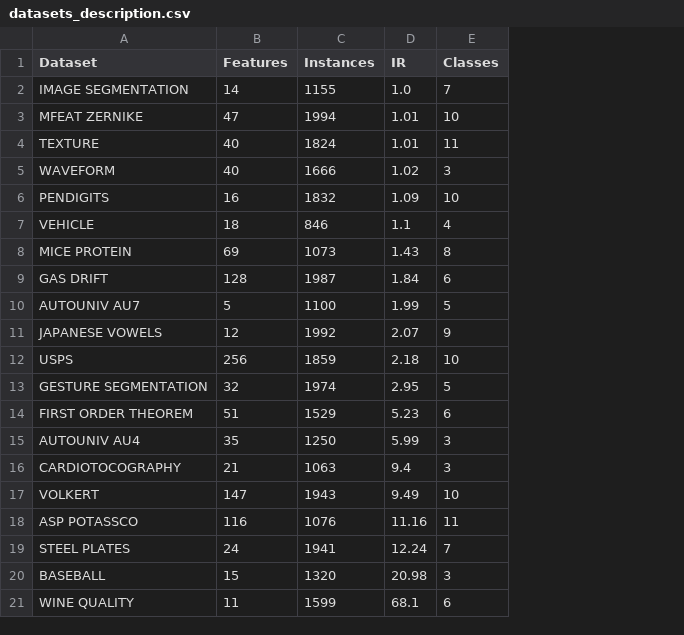
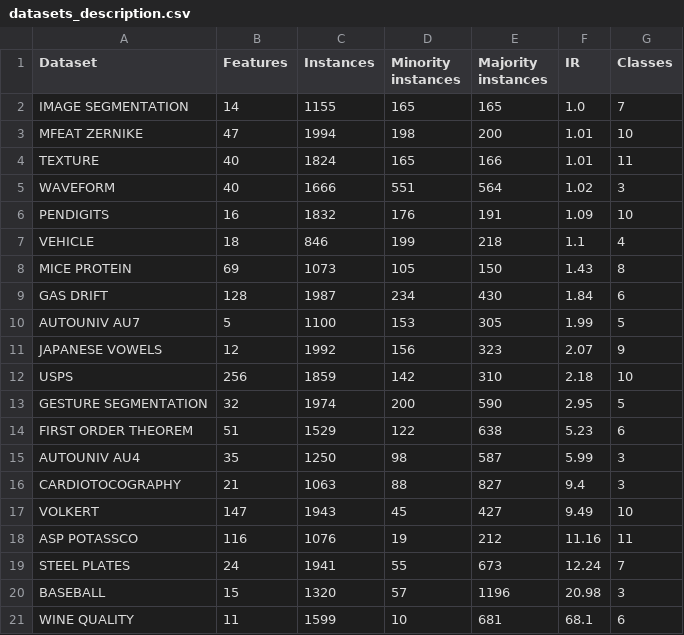
Before and after one commit to joaopfonseca/ml-research, a CSV file: publications/active-learning-augmentation/analysis/datasets_description.csv, drawn as a sheet; the diff names each change by its address in the sheet, - before the commit and + after, or states it on an @@ line.

Commit message:
PUB add number of minority/majority instances in datasets

```diff
--- a/publications/active-learning-augmentation/analysis/datasets_description.csv
+++ b/publications/active-learning-augmentation/analysis/datasets_description.csv
+column D (Minority instances), rows 2-21: 165 | 198 | 165 | 551 | 176 | 199 | 105 | 234 | 153 | 156 | 142 | 200 | 122 | 98 | 88 | 45 | 19 | 55 | 57 | 10
+column E (Majority instances), rows 2-21: 165 | 200 | 166 | 564 | 191 | 218 | 150 | 430 | 305 | 323 | 310 | 590 | 638 | 587 | 827 | 427 | 212 | 673 | 1196 | 681
```
Also changed, not shown: 1 other file.
